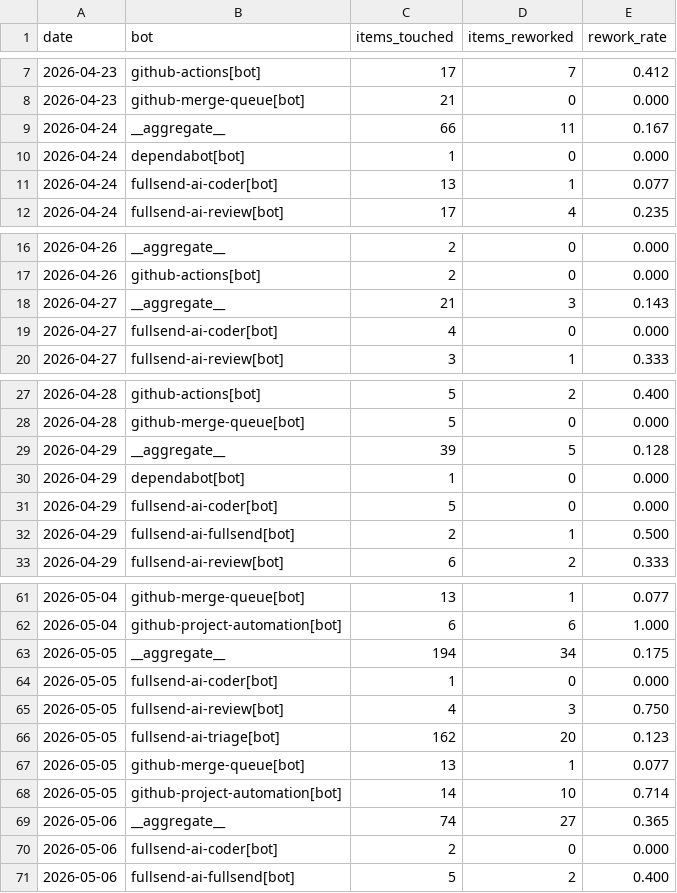
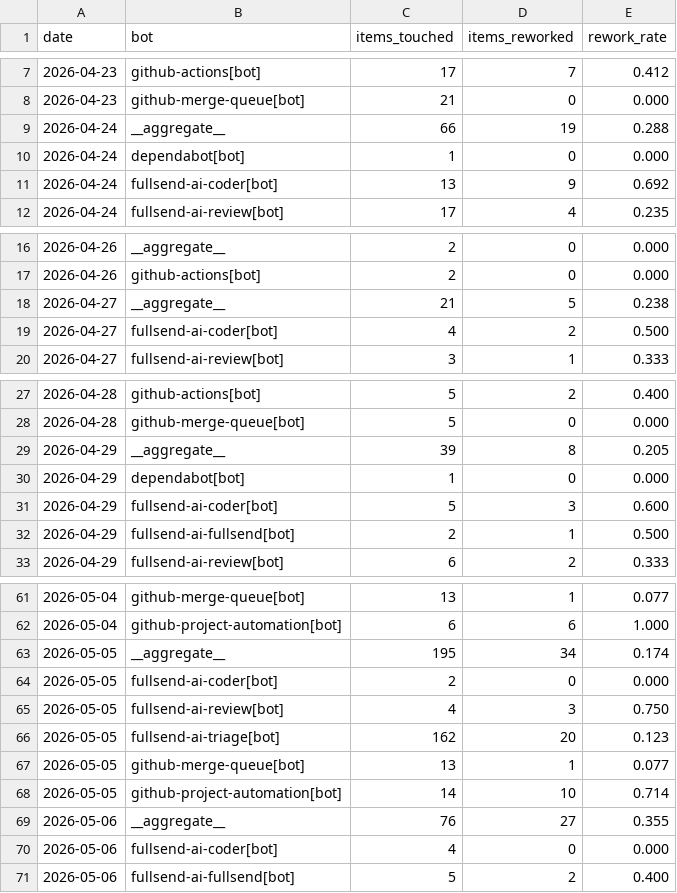
Before and after one commit to fullsend-ai/metrics, a CSV file: docs/rework.csv, drawn as a sheet; only a part is shown, gaps mark what is left out; the diff covers the shown part only.

```diff
--- a/docs/rework.csv
+++ b/docs/rework.csv
@@ -8,5 +8,5 @@ date,bot,items_touched,items_reworked,rework_rate
 2026-04-23,github-merge-queue[bot],21,0,0.000
-2026-04-24,__aggregate__,66,11,0.167
+2026-04-24,__aggregate__,66,19,0.288
 2026-04-24,dependabot[bot],1,0,0.000
-2026-04-24,fullsend-ai-coder[bot],13,1,0.077
+2026-04-24,fullsend-ai-coder[bot],13,9,0.692
 2026-04-24,fullsend-ai-review[bot],17,4,0.235
@@ -17,4 +17,4 @@ date,bot,items_touched,items_reworked,rework_rate
 2026-04-26,github-actions[bot],2,0,0.000
-2026-04-27,__aggregate__,21,3,0.143
-2026-04-27,fullsend-ai-coder[bot],4,0,0.000
+2026-04-27,__aggregate__,21,5,0.238
+2026-04-27,fullsend-ai-coder[bot],4,2,0.500
 2026-04-27,fullsend-ai-review[bot],3,1,0.333
@@ -28,5 +28,5 @@ date,bot,items_touched,items_reworked,rework_rate
 2026-04-28,github-merge-queue[bot],5,0,0.000
-2026-04-29,__aggregate__,39,5,0.128
+2026-04-29,__aggregate__,39,8,0.205
 2026-04-29,dependabot[bot],1,0,0.000
-2026-04-29,fullsend-ai-coder[bot],5,0,0.000
+2026-04-29,fullsend-ai-coder[bot],5,3,0.600
 2026-04-29,fullsend-ai-fullsend[bot],2,1,0.500
@@ -62,4 +62,4 @@ date,bot,items_touched,items_reworked,rework_rate
 2026-05-04,github-project-automation[bot],6,6,1.000
-2026-05-05,__aggregate__,194,34,0.175
-2026-05-05,fullsend-ai-coder[bot],1,0,0.000
+2026-05-05,__aggregate__,195,34,0.174
+2026-05-05,fullsend-ai-coder[bot],2,0,0.000
 2026-05-05,fullsend-ai-review[bot],4,3,0.750
@@ -68,4 +68,4 @@ date,bot,items_touched,items_reworked,rework_rate
 2026-05-05,github-project-automation[bot],14,10,0.714
-2026-05-06,__aggregate__,74,27,0.365
-2026-05-06,fullsend-ai-coder[bot],2,0,0.000
+2026-05-06,__aggregate__,76,27,0.355
+2026-05-06,fullsend-ai-coder[bot],4,0,0.000
 2026-05-06,fullsend-ai-fullsend[bot],5,2,0.400
```
Also changed, not shown: 10 edited cells elsewhere in this file, docs/rework-details.csv, 2 other files.
